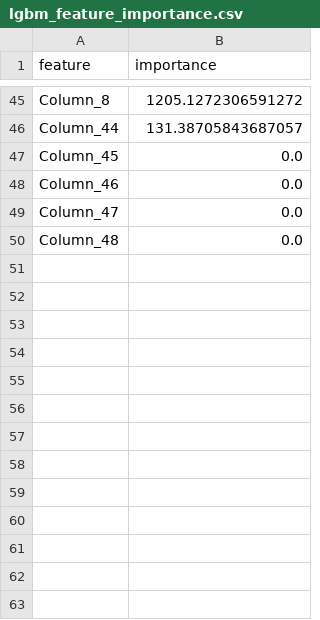
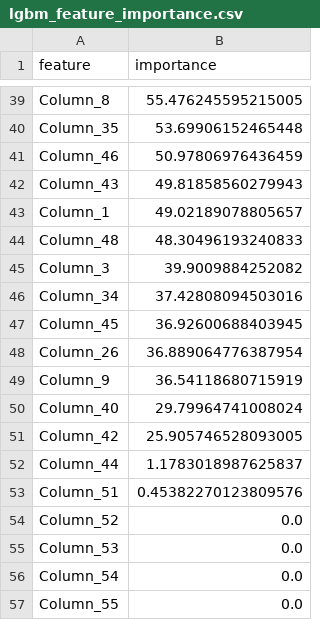
Before and after one commit to develop-17-bbp/trade, a CSV file: models/lgbm_feature_importance.csv, drawn as a sheet; only a part is shown, gaps mark what is left out; addresses are those after the commit; the diff covers the shown part only; the diff names each change by its address in the sheet, - before the commit and + after, or states it on an @@ line.

Commit message:
Retrained models: ETH LSTM/HMM/GARCH/LightGBM + PatchTST + RL agents
- ETH LSTM ensemble (bilstm, gru, lstm) retrained on latest data
- ETH HMM regime detector + GARCH volatility + alpha decay updated
- LightGBM classifiers retrained for BTC, ETH, AAVE (all timeframes)
- PatchTST transformer weights updated (BTC + ETH)
- RL EMA agents updated + futures backup snapshots
- Agent weights from recent live trading sessions

```diff
--- a/models/lgbm_feature_importance.csv
+++ b/models/lgbm_feature_importance.csv
-B39 (importance): 1205.1272306591272
+B39 (importance): 55.476245595215005
+row 40: Column_35 | 53.69906152465448
+row 41: Column_46 | 50.97806976436459
+row 42: Column_43 | 49.81858560279943
+row 43: Column_1 | 49.02189078805657
+row 44: Column_48 | 48.30496193240833
+row 45: Column_3 | 39.9009884252082
+row 46: Column_34 | 37.42808094503016
+row 47: Column_45 | 36.92600688403945
+row 48: Column_26 | 36.889064776387954
+row 49: Column_9 | 36.54118680715919
+row 50: Column_40 | 29.79964741008024
+row 51: Column_42 | 25.905746528093005
-B52 (importance): 131.38705843687057
+B52 (importance): 1.1783018987625837
+row 53: Column_51 | 0.45382270123809576
-A54 (feature): Column_45
+A54 (feature): Column_52
-A55 (feature): Column_46
+A55 (feature): Column_53
-A56 (feature): Column_47
+A56 (feature): Column_54
-A57 (feature): Column_48
+A57 (feature): Column_55
```
Also changed, not shown: 23 added rows, 29 removed rows and 14 edited cells elsewhere in this file, 29 other files.
